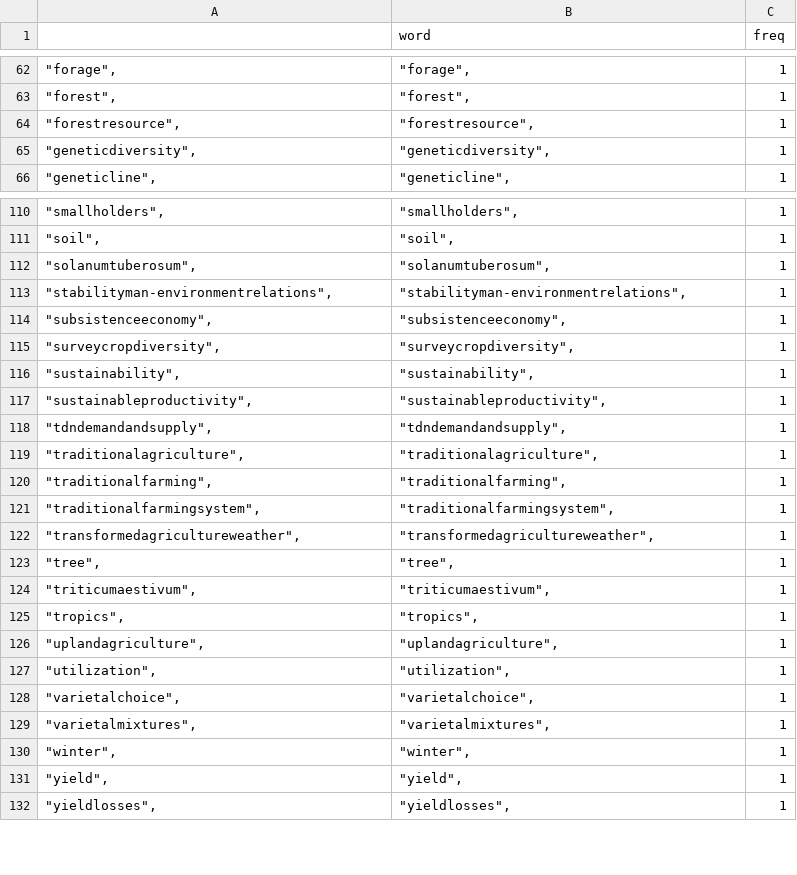
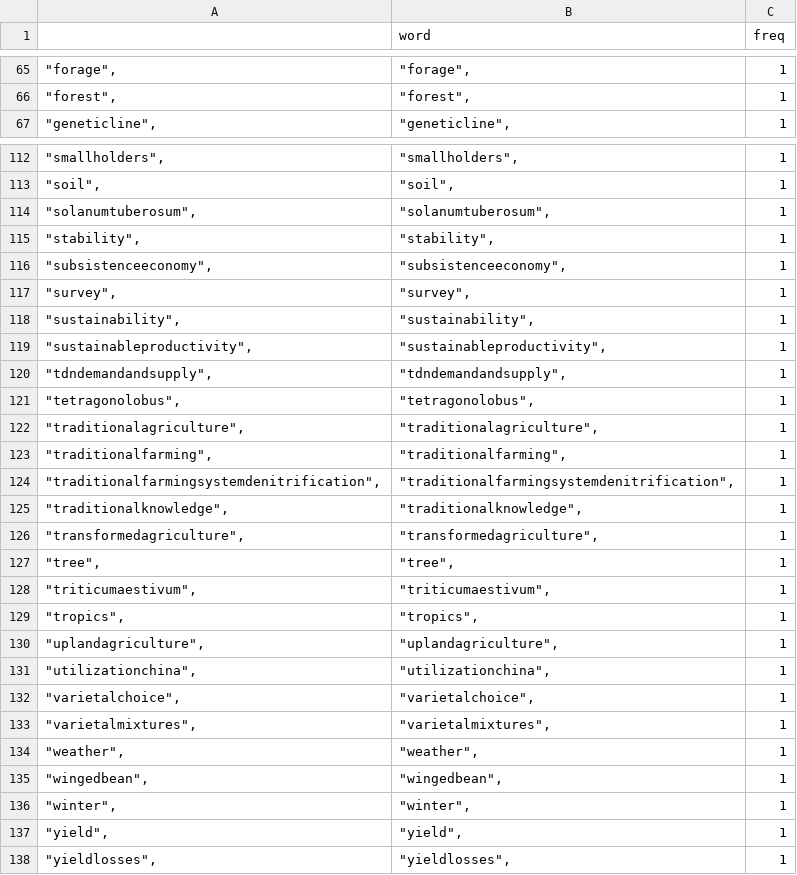
Before and after one commit to KaranSShakya/mom-ag_services, a CSV file: output/keyword-95_00.csv, drawn as a sheet; only a part is shown, gaps mark what is left out; the diff covers the shown part only.

```diff
--- a/output/keyword-95_00.csv
+++ b/output/keyword-95_00.csv
@@ -63,4 +66,2 @@
 """forest"",","""forest"",",1
-"""forestresource"",","""forestresource"",",1
-"""geneticdiversity"",","""geneticdiversity"",",1
 """geneticline"",","""geneticline"",",1
@@ -112,5 +114,5 @@
 """solanumtuberosum"",","""solanumtuberosum"",",1
-"""stabilityman-environmentrelations"",","""stabilityman-environmentrelations"",",1
+"""stability"",","""stability"",",1
 """subsistenceeconomy"",","""subsistenceeconomy"",",1
-"""surveycropdiversity"",","""surveycropdiversity"",",1
+"""survey"",","""survey"",",1
 """sustainability"",","""sustainability"",",1
@@ -118,6 +120,8 @@
 """tdndemandandsupply"",","""tdndemandandsupply"",",1
+"""tetragonolobus"",","""tetragonolobus"",",1
 """traditionalagriculture"",","""traditionalagriculture"",",1
 """traditionalfarming"",","""traditionalfarming"",",1
-"""traditionalfarmingsystem"",","""traditionalfarmingsystem"",",1
-"""transformedagricultureweather"",","""transformedagricultureweather"",",1
+"""traditionalfarmingsystemdenitrification"",","""traditionalfarmingsystemdenitrification"",",1
+"""traditionalknowledge"",","""traditionalknowledge"",",1
+"""transformedagriculture"",","""transformedagriculture"",",1
 """tree"",","""tree"",",1
@@ -126,5 +130,7 @@
 """uplandagriculture"",","""uplandagriculture"",",1
-"""utilization"",","""utilization"",",1
+"""utilizationchina"",","""utilizationchina"",",1
 """varietalchoice"",","""varietalchoice"",",1
 """varietalmixtures"",","""varietalmixtures"",",1
+"""weather"",","""weather"",",1
+"""wingedbean"",","""wingedbean"",",1
 """winter"",","""winter"",",1
```
Also changed, not shown: 16 added rows, 12 removed rows and 3 edited cells elsewhere in this file, output/keyword-01_05.csv, output/keyword-06_10.csv, 27 other files.
